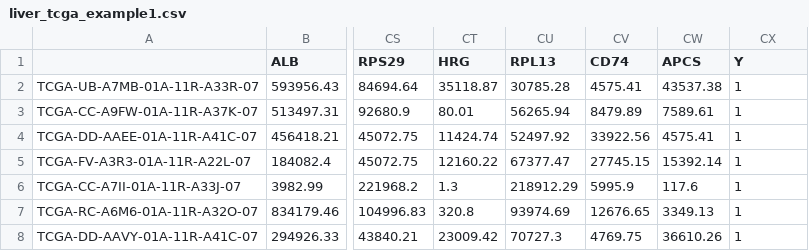
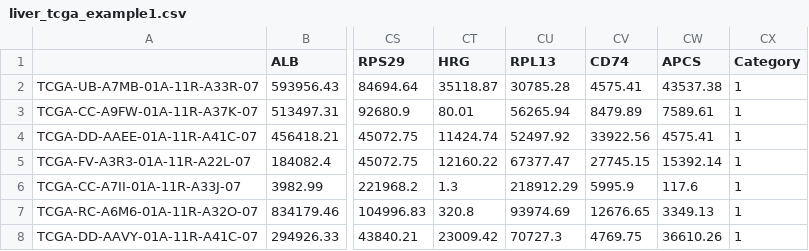
Before and after one commit to erikagardini/spathial, a CSV file: inst/extdata/liver_tcga_example1.csv, drawn as a sheet; only a part is shown, gaps mark what is left out; the diff names each change by its address in the sheet, - before the commit and + after, or states it on an @@ line.

```diff
--- a/inst/extdata/liver_tcga_example1.csv
+++ b/inst/extdata/liver_tcga_example1.csv
-CX1: Y
+CX1: Category
```
Also changed, not shown: 16 other files.
